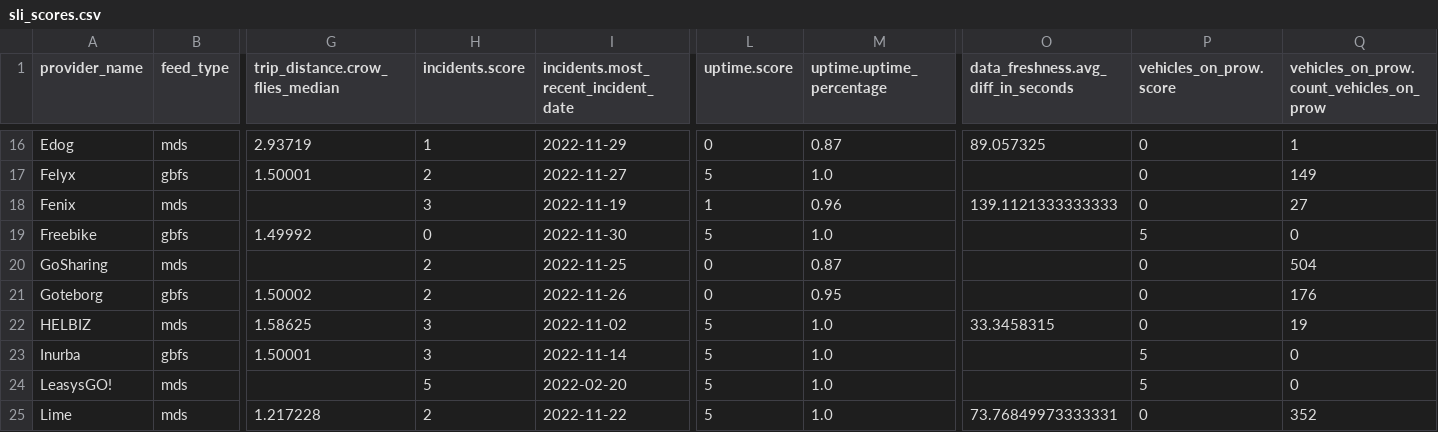
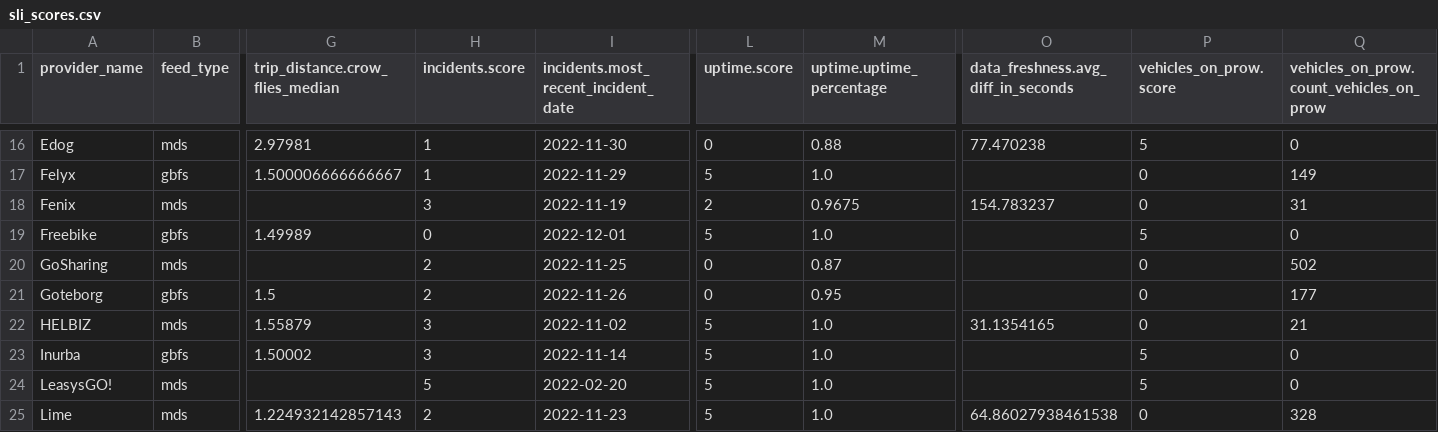
Before and after one commit to vianova-io/sli_feeds, a CSV file: sli_scores.csv, drawn as a sheet; only a part is shown, gaps mark what is left out; the diff covers the shown part only; the diff names each change by its address in the sheet, - before the commit and + after, or states it on an @@ line.

```diff
--- a/sli_scores.csv
+++ b/sli_scores.csv
-G16 (trip_distance.crow_flies_median): 2.93719
+G16 (trip_distance.crow_flies_median): 2.97981
-I16: 2022-11-29
+I16: 2022-11-30
-M16 (uptime.uptime_percentage): 0.87
+M16 (uptime.uptime_percentage): 0.88
-O16: 89.057325
+O16: 77.470238
-P16 (vehicles_on_prow.score): 0
+P16 (vehicles_on_prow.score): 5
-Q16: 1
+Q16: 0
-G17 (trip_distance.crow_flies_median): 1.50001
+G17 (trip_distance.crow_flies_median): 1.500006666666667
-H17 (incidents.score): 2
+H17 (incidents.score): 1
-I17: 2022-11-27
+I17: 2022-11-29
-L18 (uptime.score): 1
+L18 (uptime.score): 2
-M18 (uptime.uptime_percentage): 0.96
+M18 (uptime.uptime_percentage): 0.9675
-O18: 139.1121333333333
+O18: 154.783237
-Q18: 27
+Q18: 31
-G19 (trip_distance.crow_flies_median): 1.49992
+G19 (trip_distance.crow_flies_median): 1.49989
-I19: 2022-11-30
+I19: 2022-12-01
-Q20: 504
+Q20: 502
-G21 (trip_distance.crow_flies_median): 1.50002
+G21 (trip_distance.crow_flies_median): 1.5
-Q21: 176
+Q21: 177
-G22 (trip_distance.crow_flies_median): 1.58625
+G22 (trip_distance.crow_flies_median): 1.55879
-O22: 33.3458315
+O22: 31.1354165
-Q22: 19
+Q22: 21
-G23 (trip_distance.crow_flies_median): 1.50001
+G23 (trip_distance.crow_flies_median): 1.50002
-G25 (trip_distance.crow_flies_median): 1.217228
+G25 (trip_distance.crow_flies_median): 1.224932142857143
-I25: 2022-11-22
+I25: 2022-11-23
-O25: 73.76849973333331
+O25: 64.86027938461538
-Q25: 352
+Q25: 328
```
Also changed, not shown: 1 added row, 1 removed row and 124 edited cells elsewhere in this file, 1 other file.
